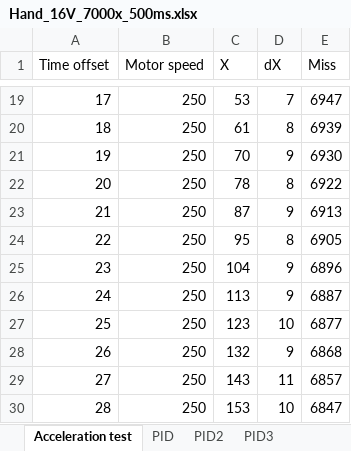
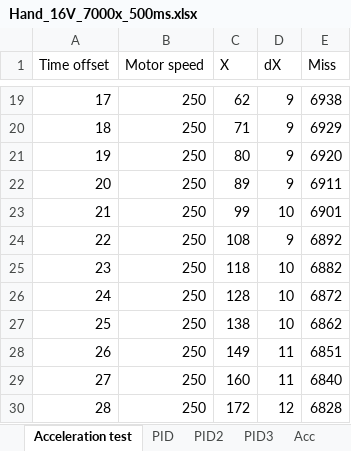
Before and after one commit to cazacov/Arduino, an Excel workbook: due/pianist/Hand_16V_7000x_500ms.xlsx, sheet Acceleration test, drawn as a sheet; only a part is shown, gaps mark what is left out; values as stored, in another font and other column widths than the file's, no borders; charts and pictures not drawn; the diff covers the shown part only; the diff names each change by its address in the sheet, - before the commit and + after, or states it on an @@ line.

```diff
--- a/due/pianist/Hand_16V_7000x_500ms.xlsx (sheet Acceleration test)
+++ b/due/pianist/Hand_16V_7000x_500ms.xlsx (sheet Acceleration test)
+sheet tab: Acc
-C19 (X): 53
+C19 (X): 62
-D19 (dX): 7
+D19 (dX): 9
-E19 (Miss): 6947
+E19 (Miss): 6938
-C20 (X): 61
+C20 (X): 71
-D20 (dX): 8
+D20 (dX): 9
-E20 (Miss): 6939
+E20 (Miss): 6929
-C21 (X): 70
+C21 (X): 80
-E21 (Miss): 6930
+E21 (Miss): 6920
-C22 (X): 78
+C22 (X): 89
-D22 (dX): 8
+D22 (dX): 9
-E22 (Miss): 6922
+E22 (Miss): 6911
-C23 (X): 87
+C23 (X): 99
-D23 (dX): 9
+D23 (dX): 10
-E23 (Miss): 6913
+E23 (Miss): 6901
-C24 (X): 95
+C24 (X): 108
-D24 (dX): 8
+D24 (dX): 9
-E24 (Miss): 6905
+E24 (Miss): 6892
-C25 (X): 104
+C25 (X): 118
-D25:D26 (dX): 9
+D25:D26 (dX): 10
-E25 (Miss): 6896
+E25 (Miss): 6882
-C26 (X): 113
+C26 (X): 128
-E26 (Miss): 6887
+E26 (Miss): 6872
-C27 (X): 123
+C27 (X): 138
-E27 (Miss): 6877
+E27 (Miss): 6862
-C28 (X): 132
+C28 (X): 149
-D28 (dX): 9
+D28 (dX): 11
-E28 (Miss): 6868
+E28 (Miss): 6851
-C29 (X): 143
+C29 (X): 160
-E29 (Miss): 6857
+E29 (Miss): 6840
-C30 (X): 153
+C30 (X): 172
-D30 (dX): 10
+D30 (dX): 12
-E30 (Miss): 6847
+E30 (Miss): 6828
```
Also changed, not shown: 1383 edited cells and cell formats elsewhere in this sheet, other sheet tabs, charts or pictures, Pianist/SpeedTest/15V_7000x_500ms.xlsx, 10 other files.
